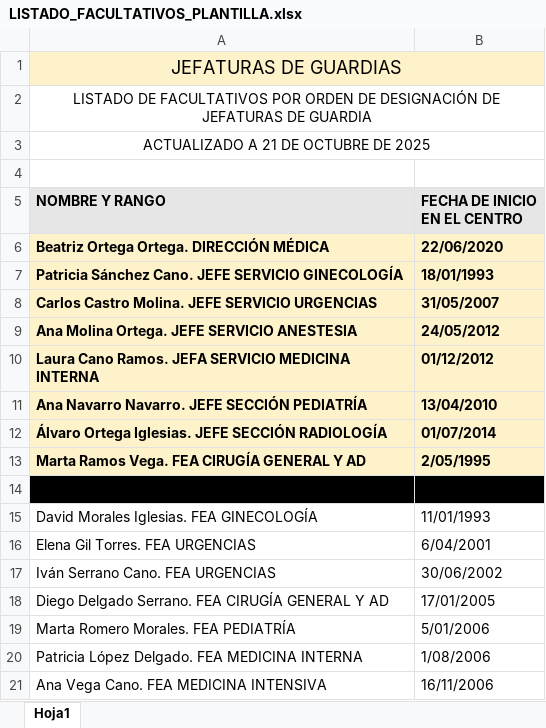
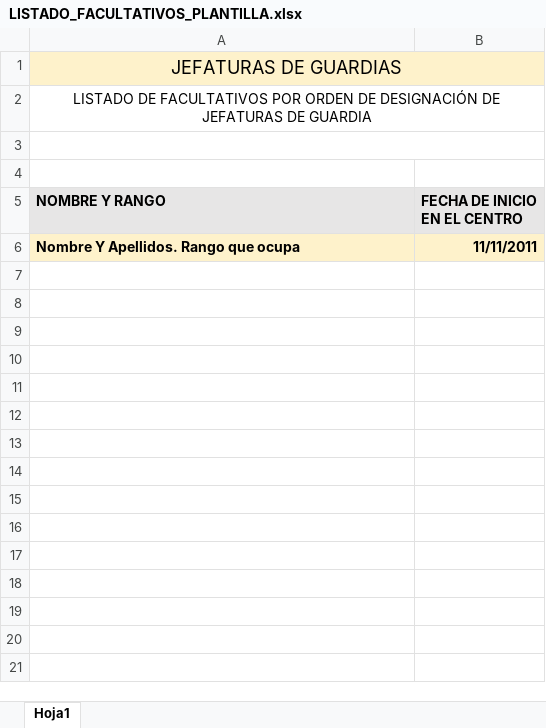
Before and after one commit to Raulhp579/Raulhp579-BackGestorGuardias, an Excel workbook: TFG-Nuevo-Frontend/public/excels/LISTADO_FACULTATIVOS_PLANTILLA.xlsx, sheet Hoja1, drawn as a sheet; only a part is shown; values as stored, in another font and other column widths than the file's, no borders; conditional formats not drawn; removed rows and columns are numbered as before the commit, all else as after; the diff covers the shown part only; the diff names each change by its address in the sheet, - before the commit and + after, or states it on an @@ line.

```diff
--- a/TFG-Nuevo-Frontend/public/excels/LISTADO_FACULTATIVOS_PLANTILLA.xlsx (sheet Hoja1)
+++ b/TFG-Nuevo-Frontend/public/excels/LISTADO_FACULTATIVOS_PLANTILLA.xlsx (sheet Hoja1)
-A3 (NOMBRE Y RANGO): ACTUALIZADO A 21 DE OCTUBRE DE 2025
+A3 (NOMBRE Y RANGO): (empty)
-row 6: Beatriz Ortega Ortega. DIRECCIÓN MÉDICA | 22/06/2020
-row 7: Patricia Sánchez Cano. JEFE SERVICIO GINECOLOGÍA | 18/01/1993
-row 8: Carlos Castro Molina. JEFE SERVICIO URGENCIAS | 31/05/2007
-row 9: Ana Molina Ortega. JEFE SERVICIO ANESTESIA | 24/05/2012
-row 10: Laura Cano Ramos. JEFA SERVICIO MEDICINA INTERNA | 01/12/2012
-row 11: Ana Navarro Navarro. JEFE SECCIÓN PEDIATRÍA | 13/04/2010
-row 12: Álvaro Ortega Iglesias. JEFE SECCIÓN RADIOLOGÍA | 01/07/2014
-row 13: Marta Ramos Vega. FEA CIRUGÍA GENERAL Y AD | 2/05/1995
-row 6: (empty)
+row 6: Nombre Y Apellidos. Rango que ocupa | 11/11/2011
-A6:B6 fill: #000000
+A6:B6 fill: #FEF2CB
-row 15: David Morales Iglesias. FEA GINECOLOGÍA | 11/01/1993
-row 16: Elena Gil Torres. FEA URGENCIAS | 6/04/2001
-row 17: Iván Serrano Cano. FEA URGENCIAS | 30/06/2002
-row 18: Diego Delgado Serrano. FEA CIRUGÍA GENERAL Y AD | 17/01/2005
-row 19: Marta Romero Morales. FEA PEDIATRÍA | 5/01/2006
-row 20: Patricia López Delgado. FEA MEDICINA INTERNA | 1/08/2006
-row 21: Ana Vega Cano. FEA MEDICINA INTENSIVA | 16/11/2006
```
Also changed, not shown: 43 removed rows elsewhere in this sheet, TFG-Nuevo-Frontend/public/excels/PLANTILLA_MES.xlsx, public/app/excels/LISTADO_FACULTATIVOS_PLANTILLA.xlsx, 38 other files.
